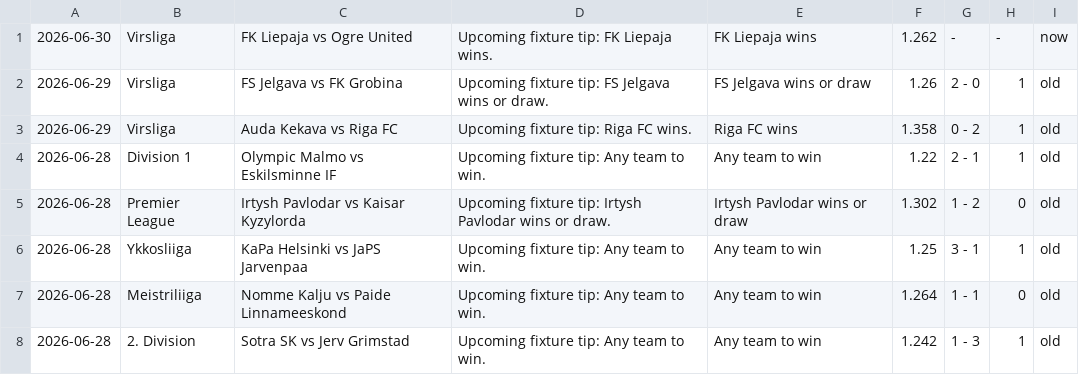
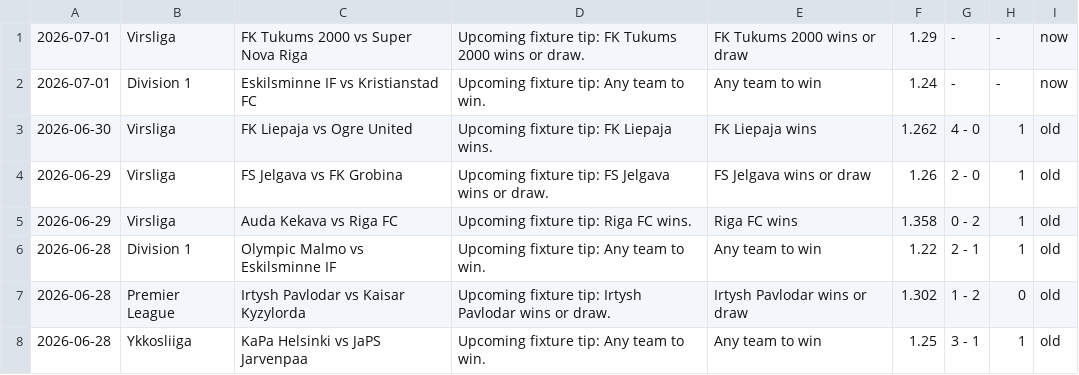
Before and after one commit to htetmyet/footytips, a CSV file: free_fix.csv, drawn as a sheet; only a part is shown; the shorter side is filled out with more unchanged rows.

Commit message:
2026-07-01-new-fixs-updates

```diff
--- a/free_fix.csv
+++ b/free_fix.csv
@@ -1,2 +1,4 @@
-2026-06-30,Virsliga,FK Liepaja vs Ogre United,Upcoming fixture tip: FK Liepaja wins.,FK Liepaja wins,1.262,-,-,now
+2026-07-01,Virsliga,FK Tukums 2000 vs Super Nova Riga,Upcoming fixture tip: FK Tukums 2000 wins or draw.,FK Tukums 2000 wins or draw,1.29,-,-,now
+2026-07-01,Division 1,Eskilsminne IF vs Kristianstad FC,Upcoming fixture tip: Any team to win.,Any team to win,1.24,-,-,now
+2026-06-30,Virsliga,FK Liepaja vs Ogre United,Upcoming fixture tip: FK Liepaja wins.,FK Liepaja wins,1.262,4 - 0,1,old
 2026-06-29,Virsliga,FS Jelgava vs FK Grobina,Upcoming fixture tip: FS Jelgava wins or draw.,FS Jelgava wins or draw,1.26,2 - 0,1,old
```
